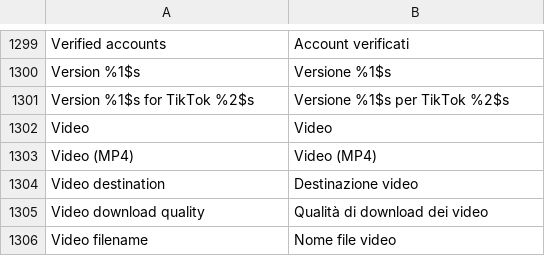
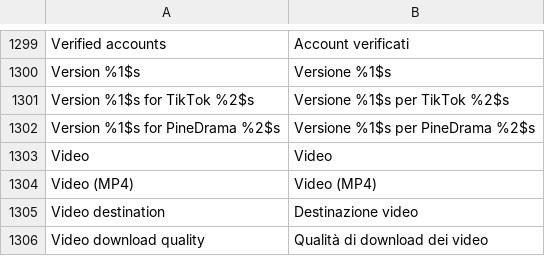
Before and after one commit to Nezumi-2711/HushFeed, a TSV file: extensions/tiktok/src/main/l10n/it.tsv, drawn as a sheet; only a part is shown, gaps mark what is left out; the shorter side is filled out with more unchanged rows.

```diff
--- a/extensions/tiktok/src/main/l10n/it.tsv
+++ b/extensions/tiktok/src/main/l10n/it.tsv
@@ -1301,2 +1301,3 @@ Version %1$s	Versione %1$s
 Version %1$s for TikTok %2$s	Versione %1$s per TikTok %2$s
+Version %1$s for PineDrama %2$s	Versione %1$s per PineDrama %2$s
 Video	Video
```
Also changed, not shown: extensions/tiktok/src/main/l10n/az.tsv, extensions/tiktok/src/main/l10n/de.tsv, 27 other files.
